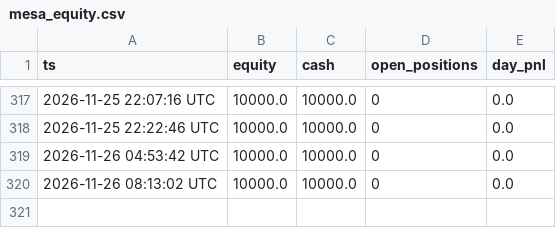
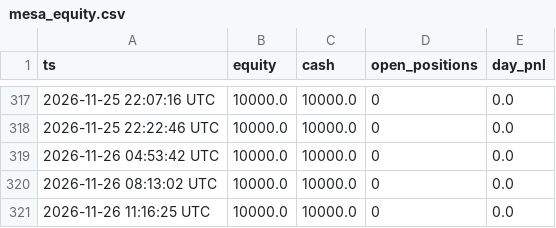
Before and after one commit to maucarrasz/arb-paper-bot, a CSV file: mesa_equity.csv, drawn as a sheet; only a part is shown, gaps mark what is left out; the diff names each change by its address in the sheet, - before the commit and + after, or states it on an @@ line.

```diff
--- a/mesa_equity.csv
+++ b/mesa_equity.csv
+row 321: 2026-11-26 11:16:25 UTC | 10000.0 | 10000.0 | 0 | 0.0
```
Also changed, not shown: 46 other files.
